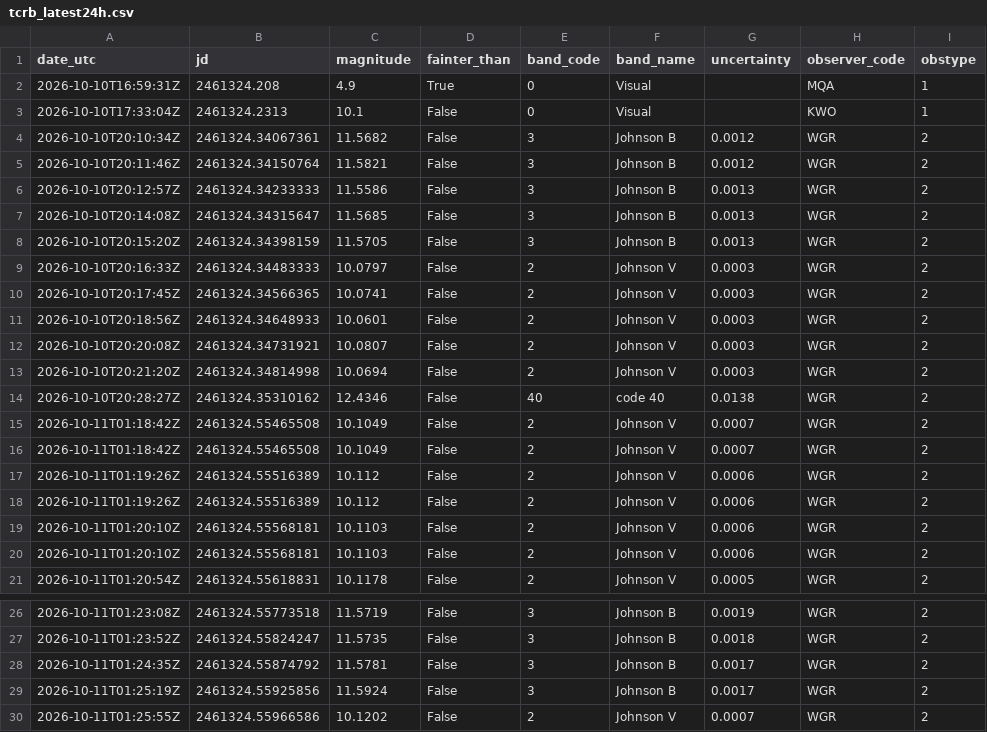
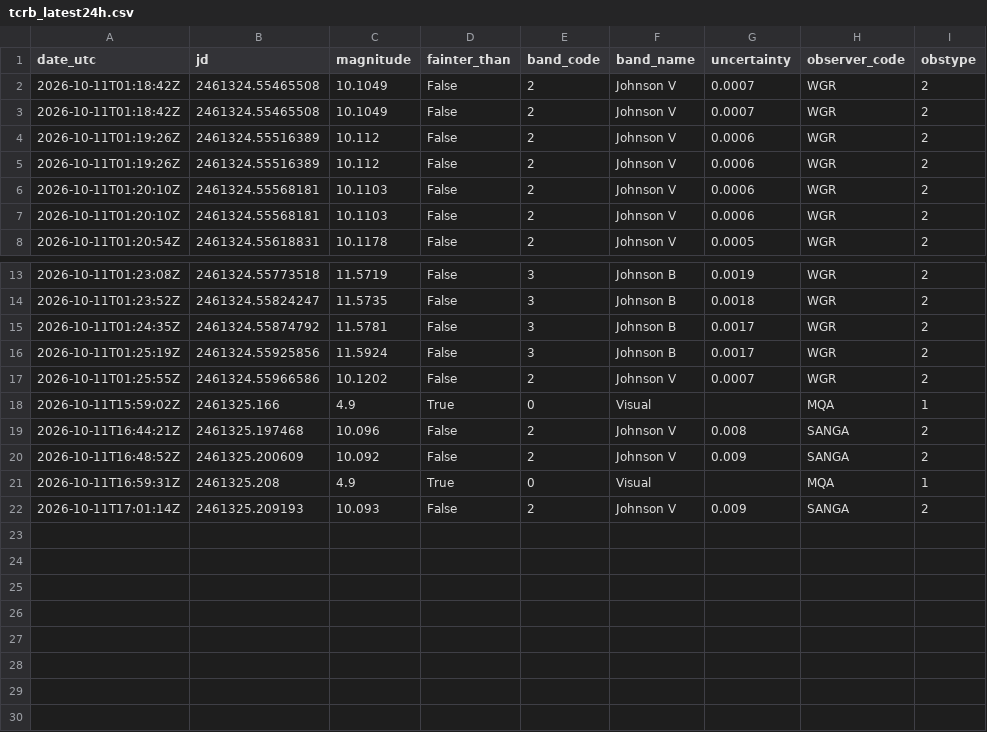
Before and after one commit to thg4web/vso, a CSV file: static/exports/tcrb_latest24h.csv, drawn as a sheet; only a part is shown, gaps mark what is left out; removed rows and columns are numbered as before the commit, all else as after; the diff names each change by its address in the sheet, - before the commit and + after, or states it on an @@ line.

Commit message:
Data refresh: 2026-10-11T22:14:19Z

```diff
--- a/static/exports/tcrb_latest24h.csv
+++ b/static/exports/tcrb_latest24h.csv
-row 2: 2026-10-10T16:59:31Z | 2461324.208 | 4.9 | True | 0 | Visual |  | MQA | 1
-row 3: 2026-10-10T17:33:04Z | 2461324.2313 | 10.1 | False | 0 | Visual |  | KWO | 1
-row 4: 2026-10-10T20:10:34Z | 2461324.34067361 | 11.5682 | False | 3 | Johnson B | 0.0012 | WGR | 2
-row 5: 2026-10-10T20:11:46Z | 2461324.34150764 | 11.5821 | False | 3 | Johnson B | 0.0012 | WGR | 2
-row 6: 2026-10-10T20:12:57Z | 2461324.34233333 | 11.5586 | False | 3 | Johnson B | 0.0013 | WGR | 2
-row 7: 2026-10-10T20:14:08Z | 2461324.34315647 | 11.5685 | False | 3 | Johnson B | 0.0013 | WGR | 2
-row 8: 2026-10-10T20:15:20Z | 2461324.34398159 | 11.5705 | False | 3 | Johnson B | 0.0013 | WGR | 2
-row 9: 2026-10-10T20:16:33Z | 2461324.34483333 | 10.0797 | False | 2 | Johnson V | 0.0003 | WGR | 2
-row 10: 2026-10-10T20:17:45Z | 2461324.34566365 | 10.0741 | False | 2 | Johnson V | 0.0003 | WGR | 2
-row 11: 2026-10-10T20:18:56Z | 2461324.34648933 | 10.0601 | False | 2 | Johnson V | 0.0003 | WGR | 2
-row 12: 2026-10-10T20:20:08Z | 2461324.34731921 | 10.0807 | False | 2 | Johnson V | 0.0003 | WGR | 2
-row 13: 2026-10-10T20:21:20Z | 2461324.34814998 | 10.0694 | False | 2 | Johnson V | 0.0003 | WGR | 2
-row 14: 2026-10-10T20:28:27Z | 2461324.35310162 | 12.4346 | False | 40 | code 40 | 0.0138 | WGR | 2
+row 18: 2026-10-11T15:59:02Z | 2461325.166 | 4.9 | True | 0 | Visual |  | MQA | 1
+row 19: 2026-10-11T16:44:21Z | 2461325.197468 | 10.096 | False | 2 | Johnson V | 0.008 | SANGA | 2
+row 20: 2026-10-11T16:48:52Z | 2461325.200609 | 10.092 | False | 2 | Johnson V | 0.009 | SANGA | 2
+row 21: 2026-10-11T16:59:31Z | 2461325.208 | 4.9 | True | 0 | Visual |  | MQA | 1
+row 22: 2026-10-11T17:01:14Z | 2461325.209193 | 10.093 | False | 2 | Johnson V | 0.009 | SANGA | 2
```
Also changed, not shown: 2 other files.
